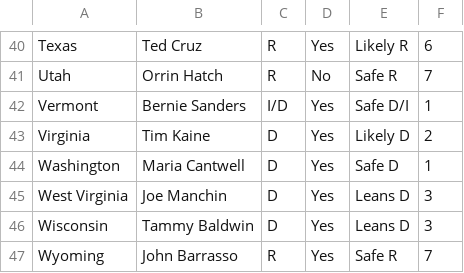
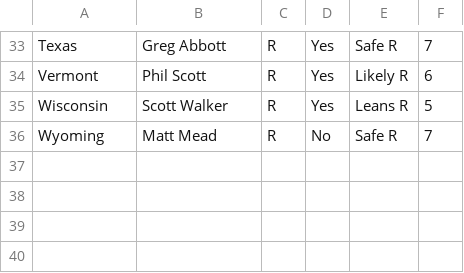
Before and after one commit to xaelleone/election-2018, a CSV file: scrapers/sabato_governors.csv, drawn as a sheet; only a part is shown, gaps mark what is left out; removed rows and columns are numbered as before the commit, all else as after; the diff covers the shown part only; the diff names each change by its address in the sheet, - before the commit and + after, or states it on an @@ line.

```diff
--- a/scrapers/sabato_governors.csv
+++ b/scrapers/sabato_governors.csv
-B33: Ted Cruz
+B33: Greg Abbott
-E33: Likely R
+E33: Safe R
-F33: 6
+F33: 7
-row 41: Utah | Orrin Hatch | R | No | Safe R | 7
-B34: Bernie Sanders
+B34: Phil Scott
-C34: I/D
+C34: R
-E34: Safe D/I
+E34: Likely R
-F34: 1
+F34: 6
-row 43: Virginia | Tim Kaine | D | Yes | Likely D | 2
-row 44: Washington | Maria Cantwell | D | Yes | Safe D | 1
-row 45: West Virginia | Joe Manchin | D | Yes | Leans D | 3
-B35: Tammy Baldwin
+B35: Scott Walker
-C35: D
+C35: R
-E35: Leans D
+E35: Leans R
-F35: 3
+F35: 5
-B36: John Barrasso
+B36: Matt Mead
-D36: Yes
+D36: No
```
Also changed, not shown: 7 removed rows and 59 edited cells elsewhere in this file, 4 other files.
